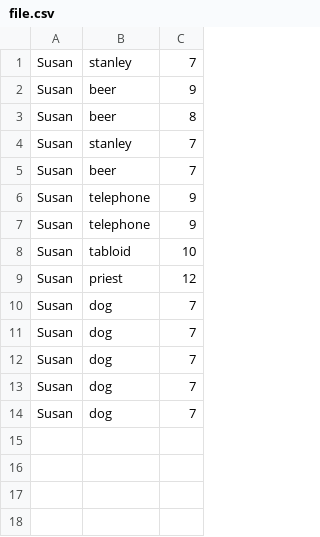
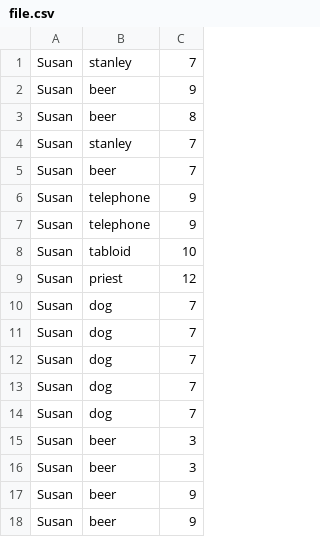
Before and after one commit to gravescpa/hangman, a CSV file: file.csv, drawn as a sheet; the diff names each change by its address in the sheet, - before the commit and + after, or states it on an @@ line.

```diff
--- a/file.csv
+++ b/file.csv
+row 15: Susan | beer | 3
+row 16: Susan | beer | 3
+row 17: Susan | beer | 9
+row 18: Susan | beer | 9
```
Also changed, not shown: 5 other files.
